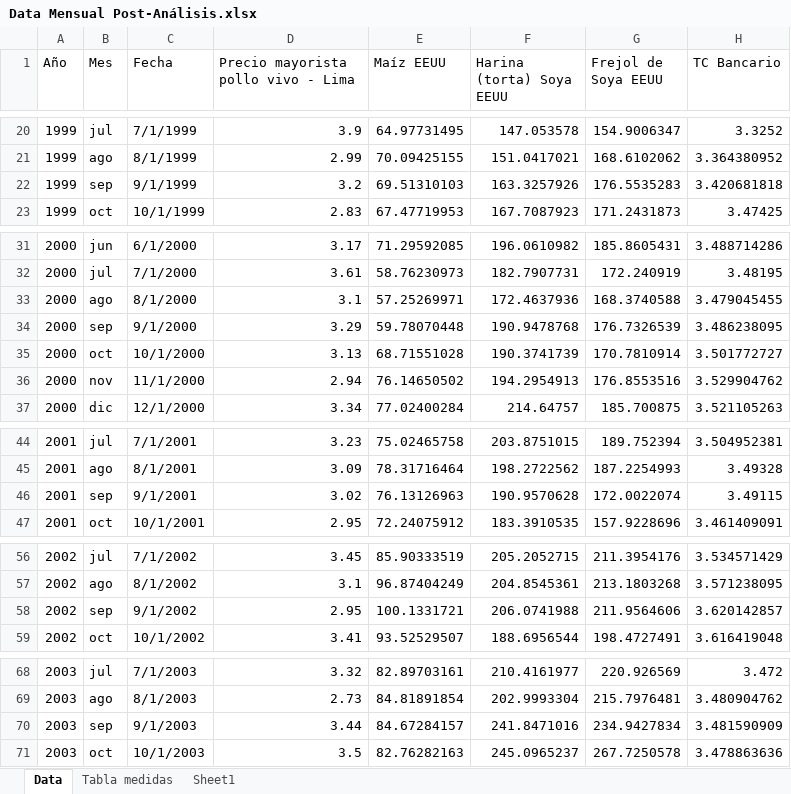
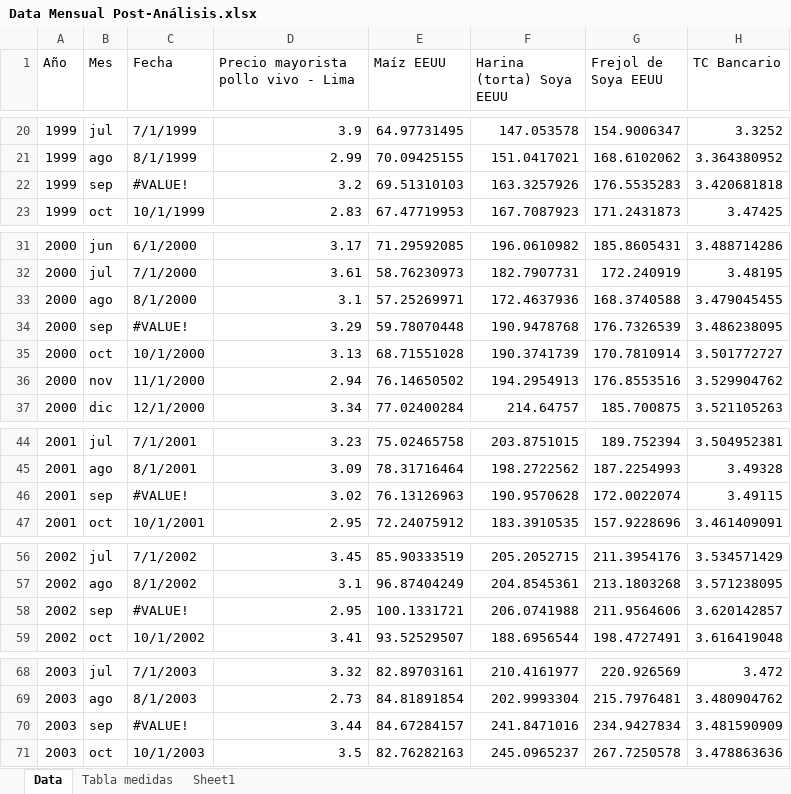
Before and after one commit to Josericardo3/FilesPriceModel, an Excel workbook: Mensuales/Data Mensual Post-Análisis.xlsx, sheet Data, drawn as a sheet; only a part is shown, gaps mark what is left out; values as stored, in another font and other column widths than the file's, no cell formats; the diff covers the shown part only; the diff names each change by its address in the sheet, - before the commit and + after, or states it on an @@ line.

```diff
--- a/Mensuales/Data Mensual Post-Análisis.xlsx (sheet Data)
+++ b/Mensuales/Data Mensual Post-Análisis.xlsx (sheet Data)
-C22 (Fecha): 9/1/1999
+C22 (Fecha): #VALUE!
-C34 (Fecha): 9/1/2000
+C34 (Fecha): #VALUE!
-C46 (Fecha): 9/1/2001
+C46 (Fecha): #VALUE!
-C58 (Fecha): 9/1/2002
+C58 (Fecha): #VALUE!
-C70 (Fecha): 9/1/2003
+C70 (Fecha): #VALUE!
```
Also changed, not shown: 25 added rows, 25 removed rows and 122 edited cells elsewhere in this sheet, cell formats.
